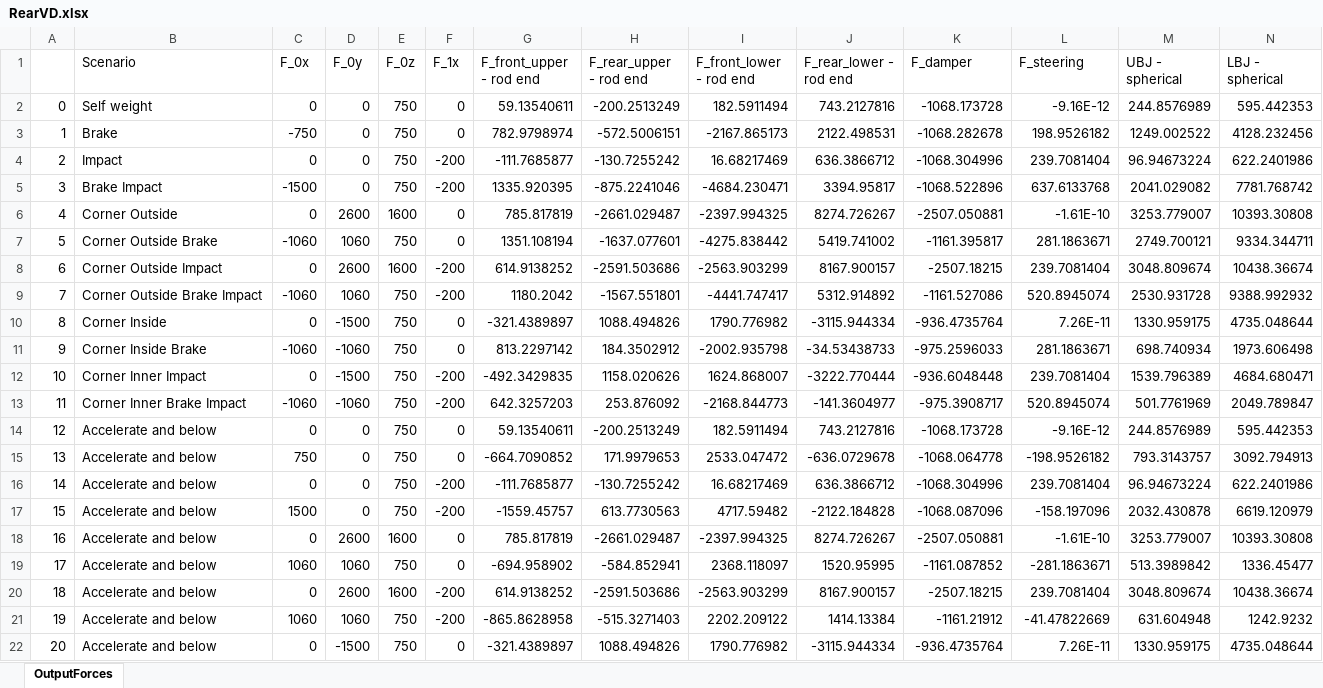
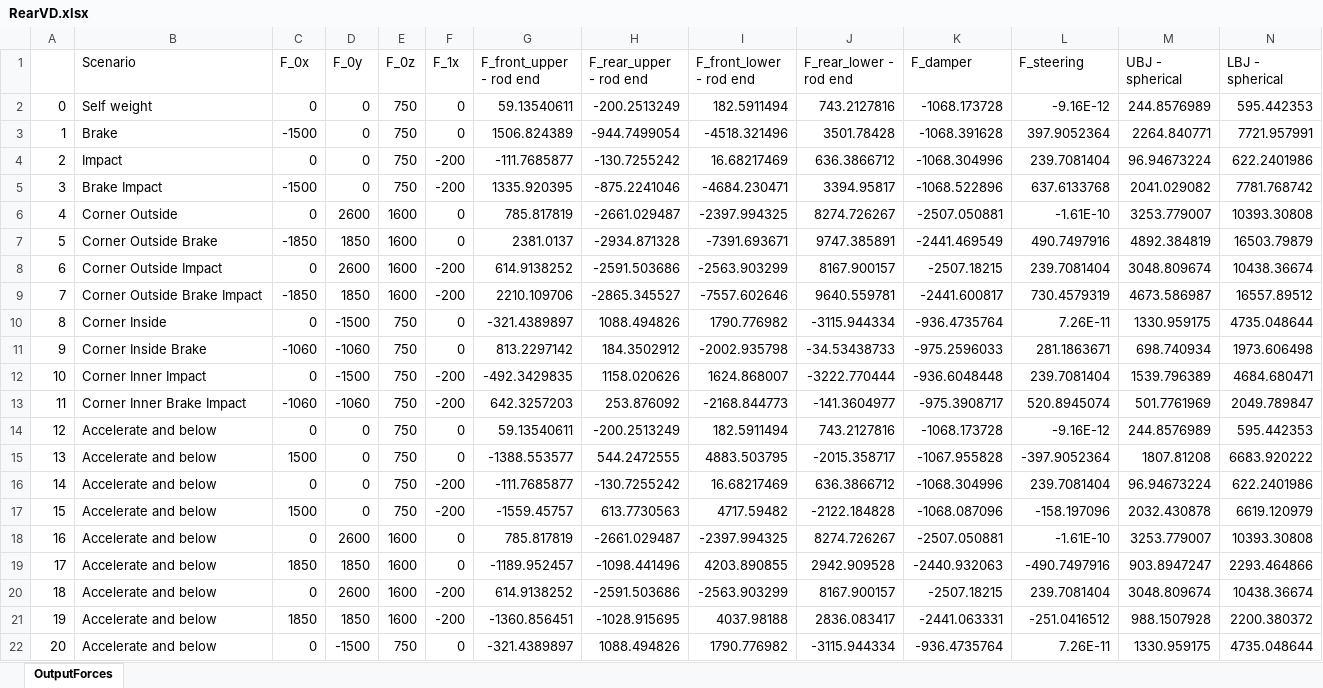
Before and after one commit to greenshields1/wishbone-forces, an Excel workbook: RearVD.xlsx, sheet OutputForces, drawn as a sheet; only a part is shown; values as stored, in another font and other column widths than the file's, no borders; charts and pictures not drawn; removed rows and columns are numbered as before the commit, all else as after; rows hold the shown columns only; the diff covers the shown part only; the diff names each change by its address in the sheet, - before the commit and + after, or states it on an @@ line.

```diff
--- a/RearVD.xlsx (sheet OutputForces)
+++ b/RearVD.xlsx (sheet OutputForces)
-C3 (F_0x): -750
+C3 (F_0x): -1500
-G3 (F_front_upper - rod end): 782.9798974
+G3 (F_front_upper - rod end): 1506.824389
-H3 (F_rear_upper - rod end): -572.5006151
+H3 (F_rear_upper - rod end): -944.7499054
-I3 (F_front_lower - rod end): -2167.865173
+I3 (F_front_lower - rod end): -4518.321496
-J3 (F_rear_lower - rod end): 2122.498531
+J3 (F_rear_lower - rod end): 3501.78428
-K3 (F_damper): -1068.282678
+K3 (F_damper): -1068.391628
-L3 (F_steering): 198.9526182
+L3 (F_steering): 397.9052364
-M3 (UBJ - spherical): 1249.002522
+M3 (UBJ - spherical): 2264.840771
-N3 (LBJ - spherical): 4128.232456
+N3 (LBJ - spherical): 7721.957991
-row 7: 5 | Corner Outside Brake | -1060 | 1060 | 750 | 0 | 1351.108194 | -1637.077601 | -4275.838442 | 5419.741002 | -1161.395817 | 281.1863671 | 2749.700121 | 9334.344711
+row 7: 5 | Corner Outside Brake | -1850 | 1850 | 1600 | 0 | 2381.0137 | -2934.871328 | -7391.693671 | 9747.385891 | -2441.469549 | 490.7497916 | 4892.384819 | 16503.79879
-row 9: 7 | Corner Outside Brake Impact | -1060 | 1060 | 750 | -200 | 1180.2042 | -1567.551801 | -4441.747417 | 5312.914892 | -1161.527086 | 520.8945074 | 2530.931728 | 9388.992932
+row 9: 7 | Corner Outside Brake Impact | -1850 | 1850 | 1600 | -200 | 2210.109706 | -2865.345527 | -7557.602646 | 9640.559781 | -2441.600817 | 730.4579319 | 4673.586987 | 16557.89512
-C15 (F_0x): 750
+C15 (F_0x): 1500
-G15 (F_front_upper - rod end): -664.7090852
+G15 (F_front_upper - rod end): -1388.553577
-H15 (F_rear_upper - rod end): 171.9979653
+H15 (F_rear_upper - rod end): 544.2472555
-I15 (F_front_lower - rod end): 2533.047472
+I15 (F_front_lower - rod end): 4883.503795
-J15 (F_rear_lower - rod end): -636.0729678
+J15 (F_rear_lower - rod end): -2015.358717
-K15 (F_damper): -1068.064778
+K15 (F_damper): -1067.955828
-L15 (F_steering): -198.9526182
+L15 (F_steering): -397.9052364
-M15 (UBJ - spherical): 793.3143757
+M15 (UBJ - spherical): 1807.81208
-N15 (LBJ - spherical): 3092.794913
+N15 (LBJ - spherical): 6683.920222
-row 19: 17 | Accelerate and below | 1060 | 1060 | 750 | 0 | -694.958902 | -584.852941 | 2368.118097 | 1520.95995 | -1161.087852 | -281.1863671 | 513.3989842 | 1336.45477
+row 19: 17 | Accelerate and below | 1850 | 1850 | 1600 | 0 | -1189.952457 | -1098.441496 | 4203.890855 | 2942.909528 | -2440.932063 | -490.7497916 | 903.8947247 | 2293.464866
-row 21: 19 | Accelerate and below | 1060 | 1060 | 750 | -200 | -865.8628958 | -515.3271403 | 2202.209122 | 1414.13384 | -1161.21912 | -41.47822669 | 631.604948 | 1242.9232
+row 21: 19 | Accelerate and below | 1850 | 1850 | 1600 | -200 | -1360.856451 | -1028.915695 | 4037.98188 | 2836.083417 | -2441.063331 | -251.0416512 | 988.1507928 | 2200.380372
```
Also changed, not shown: 9 added rows, 8 removed rows, 32 edited cells and cell formats elsewhere in this sheet, formulas that keep their value, charts or pictures, FrontVD.xlsx, 6 other files.
